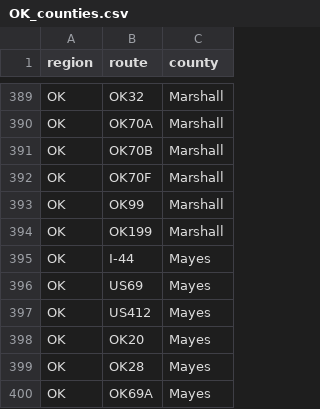
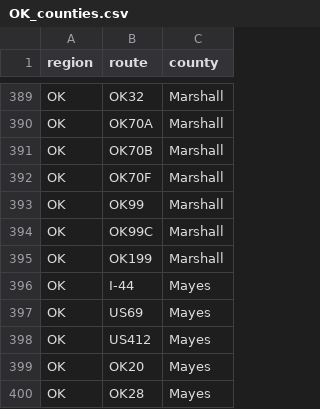
Before and after one commit to Highway-Photo-Project/PhotoData, a CSV file: _counties/OK_counties.csv, drawn as a sheet; only a part is shown, gaps mark what is left out; the shorter side is filled out with more unchanged rows; the diff names each change by its address in the sheet, - before the commit and + after, or states it on an @@ line.

Commit message:
Add new county entry for Marshall

```diff
--- a/_counties/OK_counties.csv
+++ b/_counties/OK_counties.csv
+row 394: OK | OK99C | Marshall
```
